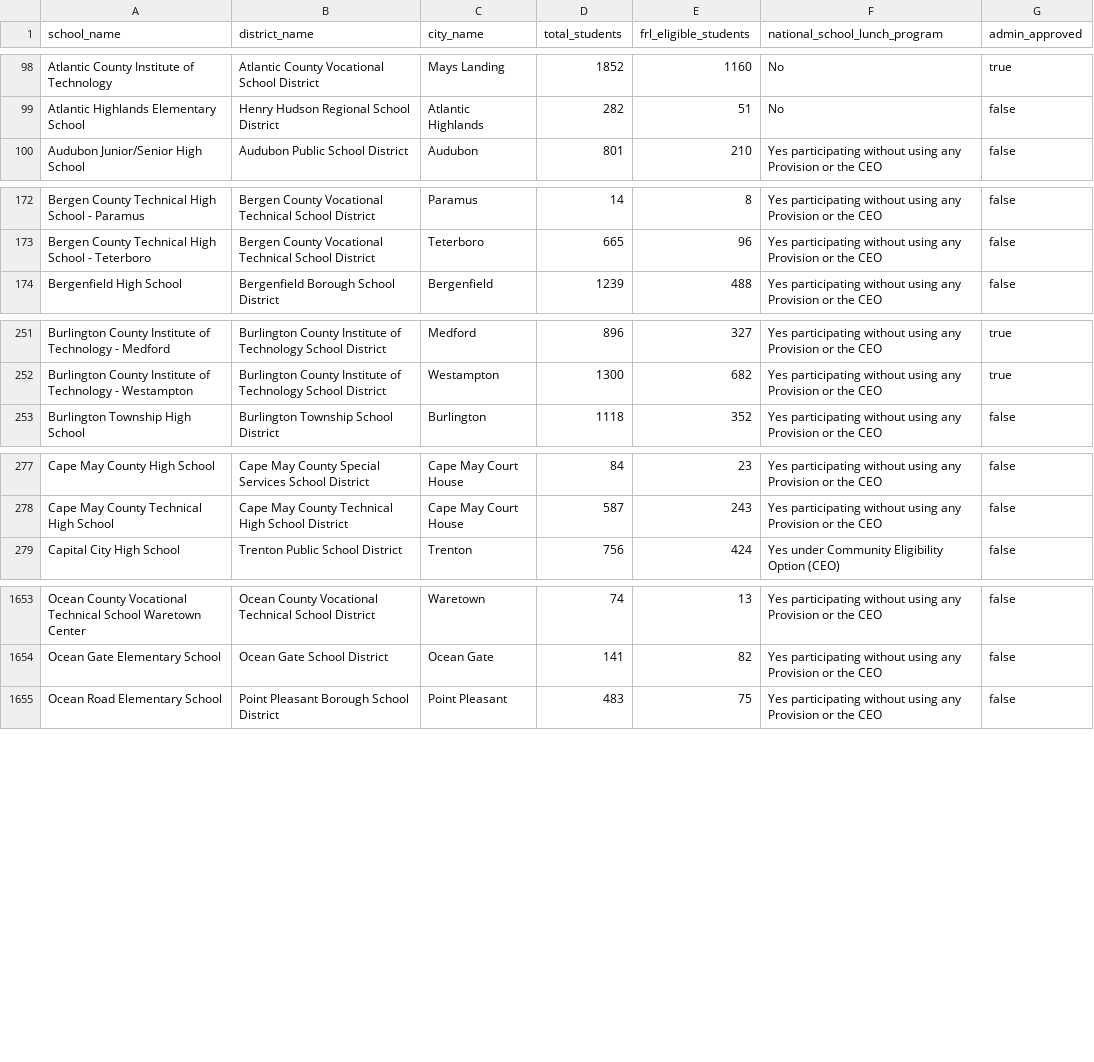
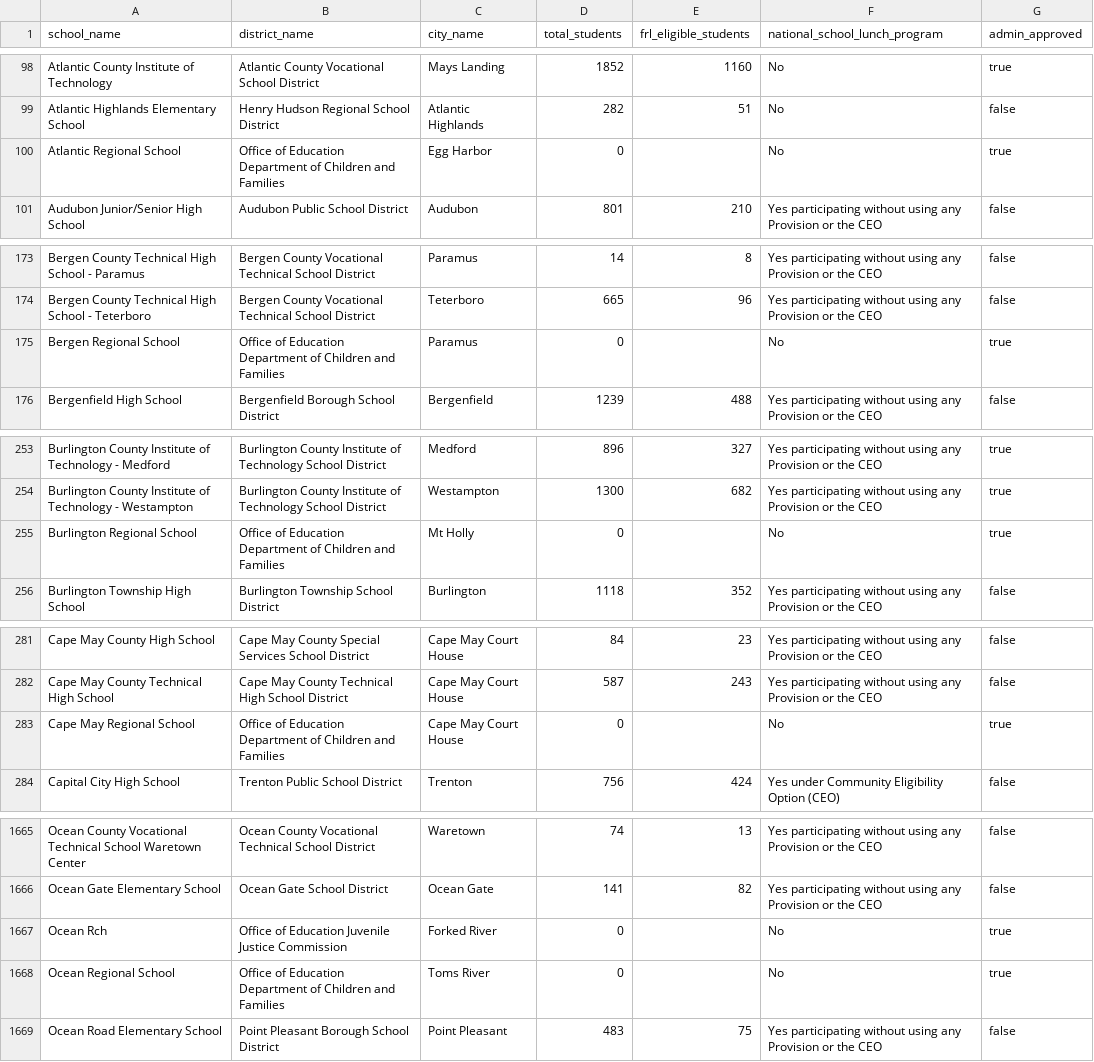
Before and after one commit to hannah-upchieve/upchieve-eligibility-checker, a CSV file: data/NJ.csv, drawn as a sheet; only a part is shown, gaps mark what is left out; the diff covers the shown part only; the diff names each change by its address in the sheet, - before the commit and + after, or states it on an @@ line.

```diff
--- a/data/NJ.csv
+++ b/data/NJ.csv
+row 100: Atlantic Regional School | Office of Education Department of Children and Families | Egg Harbor | 0 |  | No | true
+row 175: Bergen Regional School | Office of Education Department of Children and Families | Paramus | 0 |  | No | true
+row 255: Burlington Regional School | Office of Education Department of Children and Families | Mt Holly | 0 |  | No | true
+row 283: Cape May Regional School | Office of Education Department of Children and Families | Cape May Court House | 0 |  | No | true
+row 1667: Ocean Rch | Office of Education Juvenile Justice Commission | Forked River | 0 |  | No | true
+row 1668: Ocean Regional School | Office of Education Department of Children and Families | Toms River | 0 |  | No | true
```
Also changed, not shown: 12 added rows elsewhere in this file, data/AZ.csv, data/FL.csv, 33 other files.
